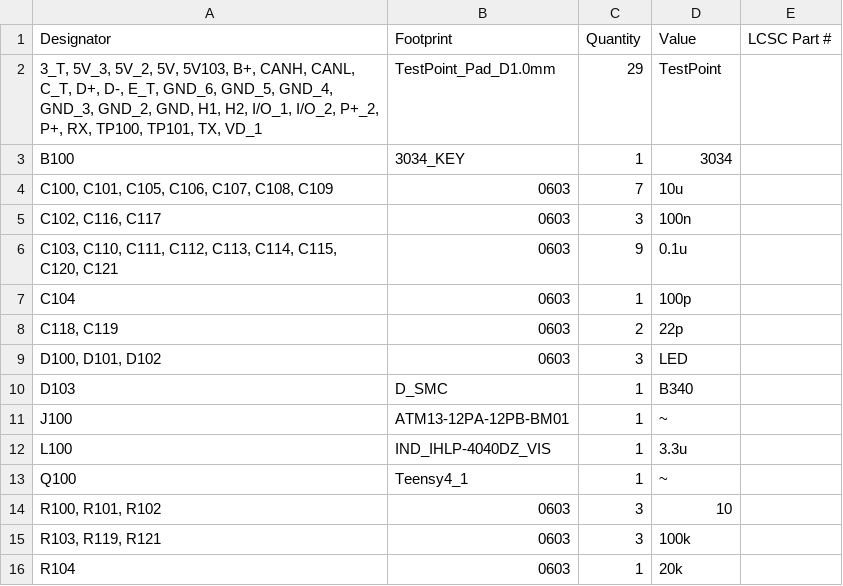
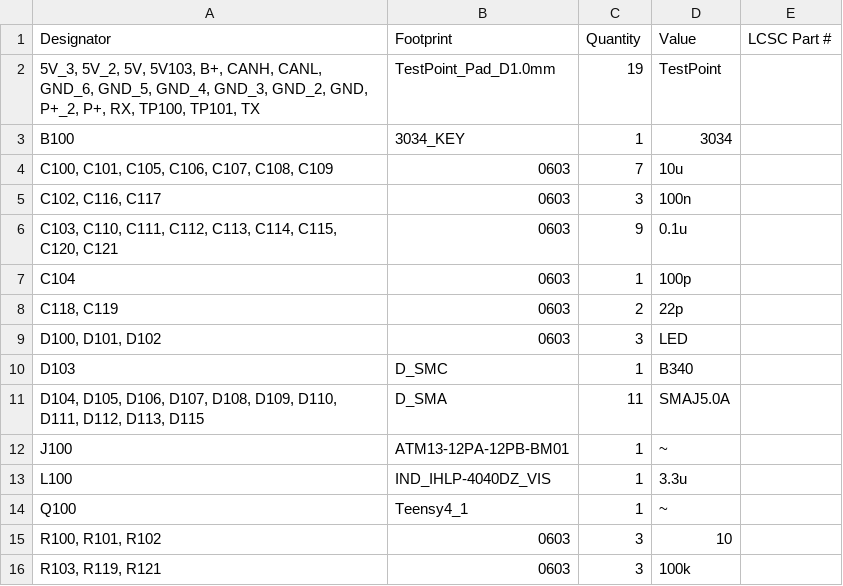
Before and after one commit to charliemillhollinUST/TeensyDAQ_Hardware, a CSV file: production/bom.csv, drawn as a sheet; only a part is shown; the shorter side is filled out with more unchanged rows.

```diff
--- a/production/bom.csv
+++ b/production/bom.csv
@@ -1,3 +1,3 @@
 Designator,Footprint,Quantity,Value,LCSC Part #
-"3_T, 5V_3, 5V_2, 5V, 5V103, B+, CANH, CANL, C_T, D+, D-, E_T, GND_6, GND_5, GND_4, GND_3, GND_2, GND, H1, H2, I/O_1, I/O_2, P+_2, P+, RX, TP100, TP101, TX, VD_1",TestPoint_Pad_D1.0mm,29,TestPoint,
+"5V_3, 5V_2, 5V, 5V103, B+, CANH, CANL, GND_6, GND_5, GND_4, GND_3, GND_2, GND, P+_2, P+, RX, TP100, TP101, TX",TestPoint_Pad_D1.0mm,19,TestPoint,
 B100,3034_KEY,1,3034,
@@ -10,2 +10,3 @@ C104,0603,1,100p,
 D103,D_SMC,1,B340,
+"D104, D105, D106, D107, D108, D109, D110, D111, D112, D113, D115",D_SMA,11,SMAJ5.0A,
 J100,ATM13-12PA-12PB-BM01,1,~,
```
Also changed, not shown: production/designators.csv, production/positions.csv, 30 other files.
